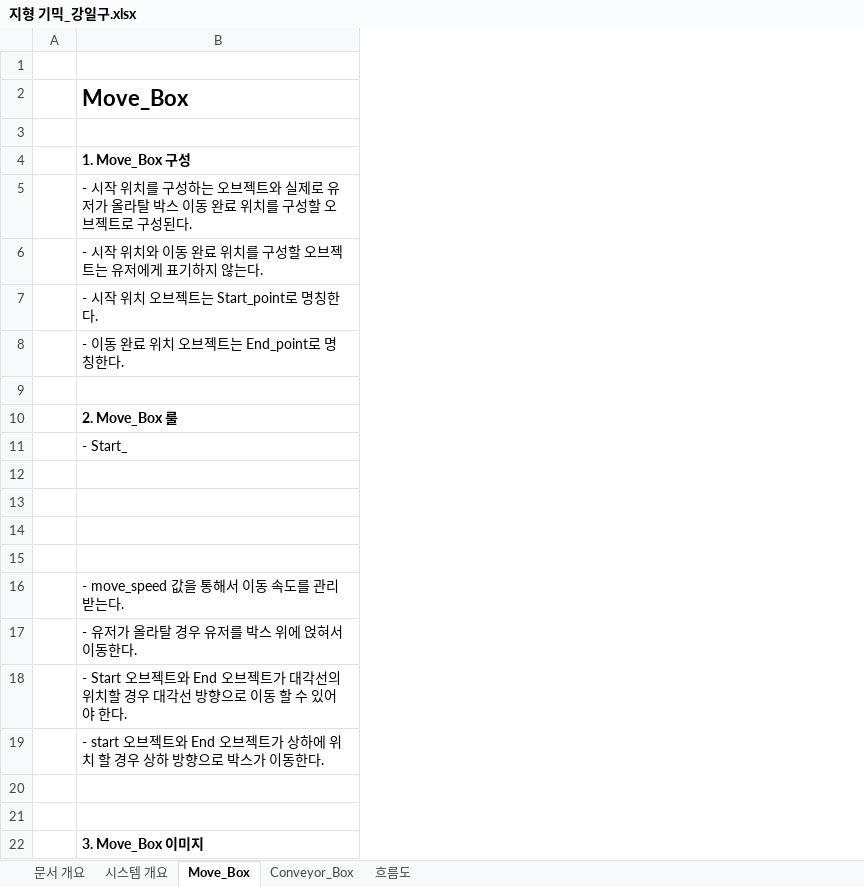
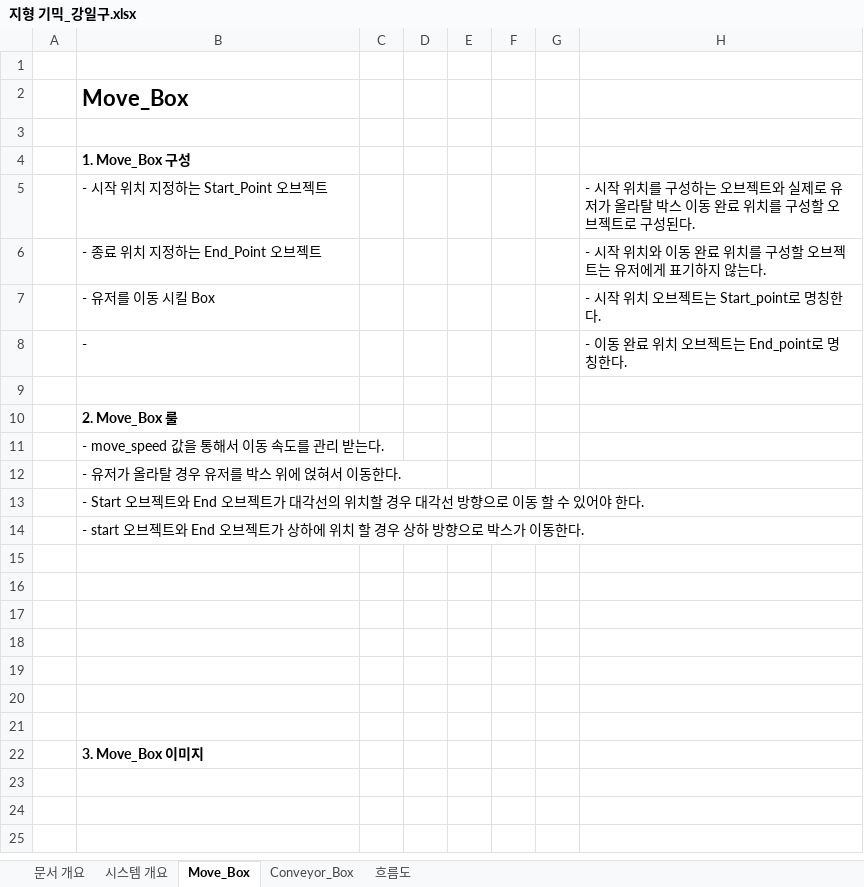
Before and after one commit to kangilgu/Gorilla-box, an Excel workbook: Document/지형 기믹_강일구.xlsx, sheet Move_Box, drawn as a sheet; values as stored, in another font and other column widths than the file's, no borders; removed rows and columns are numbered as before the commit, all else as after; the diff names each change by its address in the sheet, - before the commit and + after, or states it on an @@ line.

```diff
--- a/Document/지형 기믹_강일구.xlsx (sheet Move_Box)
+++ b/Document/지형 기믹_강일구.xlsx (sheet Move_Box)
+column C, empty
+column D, empty
+column E, empty
+column F, empty
+column G, empty
+column H, rows 5-8: - 시작 위치를 구성하는 오브젝트와 실제로 유저가 올라탈 박스 이동 완료 위치를 구성할 오브젝트로 구성된다. | - 시작 위치와 이동 완료 위치를 구성할 오브젝트는 유저에게 표기하지 않는다. | - 시작 위치 오브젝트는 Start_point로 명칭한다. | - 이동 완료 위치 오브젝트는 End_point로 명칭한다.
-B5: - 시작 위치를 구성하는 오브젝트와 실제로 유저가 올라탈 박스 이동 완료 위치를 구성할 오브젝트로 구성된다.
+B5: - 시작 위치 지정하는 Start_Point 오브젝트
-B6: - 시작 위치와 이동 완료 위치를 구성할 오브젝트는 유저에게 표기하지 않는다.
+B6: - 종료 위치 지정하는 End_Point 오브젝트
-B7: - 시작 위치 오브젝트는 Start_point로 명칭한다.
+B7: - 유저를 이동 시킬 Box
-B8: - 이동 완료 위치 오브젝트는 End_point로 명칭한다.
+B8: -
-row 11:  | - Start_
-row 12: (empty)
-row 13: (empty)
-row 14: (empty)
-row 15: (empty)
+row 17: (empty)
+row 18: (empty)
+row 19: (empty)
+row 20: (empty)
+row 21: (empty)
```
Also changed, not shown: sheet Conveyor_Box, sheet 시스템 개요, charts or pictures, Document/스킬 시스템_강일구.xlsx, Document/오브젝트 도구_강일구.xlsx, 1 other file.
